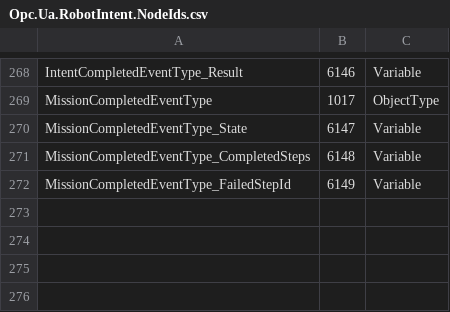
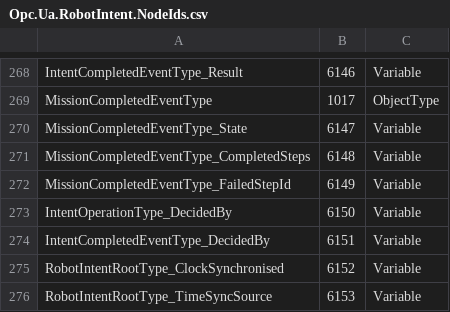
Before and after one commit to marcschier/opcua-drafts, a CSV file: metaverse-specs/robot-intent/Opc.Ua.RobotIntent.NodeIds.csv, drawn as a sheet; only a part is shown, gaps mark what is left out; the diff names each change by its address in the sheet, - before the commit and + after, or states it on an @@ line.

```diff
--- a/metaverse-specs/robot-intent/Opc.Ua.RobotIntent.NodeIds.csv
+++ b/metaverse-specs/robot-intent/Opc.Ua.RobotIntent.NodeIds.csv
+row 273: IntentOperationType_DecidedBy | 6150 | Variable
+row 274: IntentCompletedEventType_DecidedBy | 6151 | Variable
+row 275: RobotIntentRootType_ClockSynchronised | 6152 | Variable
+row 276: RobotIntentRootType_TimeSyncSource | 6153 | Variable
```
Also changed, not shown: metaverse-specs/vision/Opc.Ua.Vision.NodeIds.csv, 25 other files.
